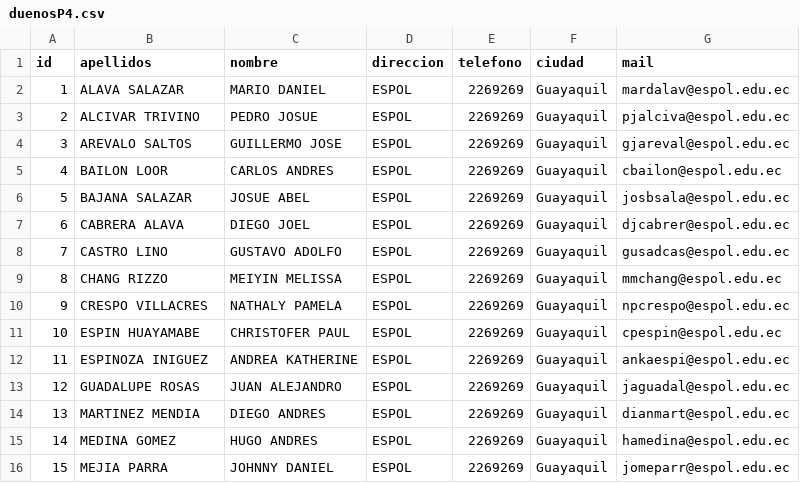
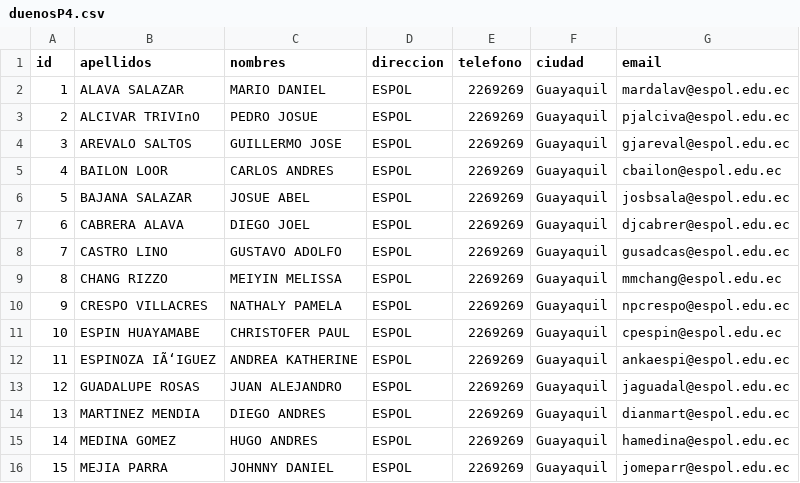
Before and after one commit to rexman10/POO-P04-ProyectoG-01-P2, a CSV file: archivos/duenosP4.csv, drawn as a sheet; only a part is shown; the diff names each change by its address in the sheet, - before the commit and + after, or states it on an @@ line.

```diff
--- a/archivos/duenosP4.csv
+++ b/archivos/duenosP4.csv
-C1: nombre
+C1: nombres
-G1: mail
+G1: email
-B3 (apellidos): ALCIVAR TRIVINO
+B3 (apellidos): ALCIVAR TRIVInO
-B12 (apellidos): ESPINOZA INIGUEZ
+B12 (apellidos): ESPINOZA IÃ‘IGUEZ
```
Also changed, not shown: archivos/mascotas.csv, 4 other files.
